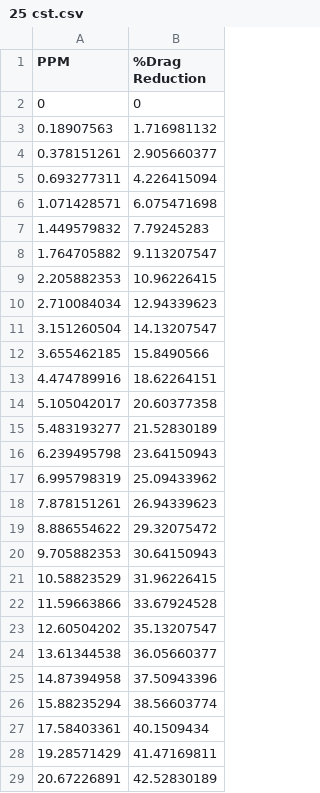
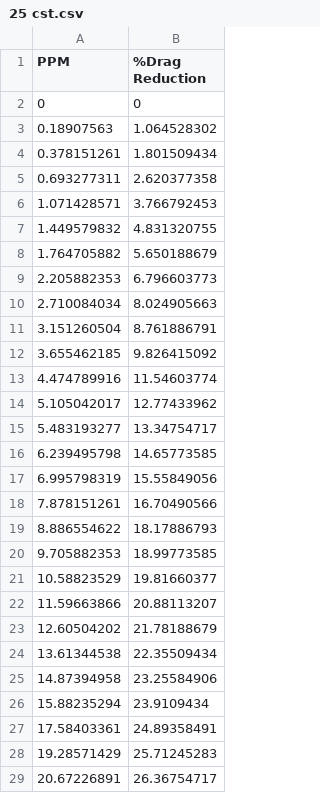
Before and after one commit to ParichayNITW/OPTIM2, a CSV file: 25 cst.csv, drawn as a sheet; only a part is shown; the diff covers the shown part only.

Commit message:
Update 25 cst.csv

```diff
--- a/25 cst.csv
+++ b/25 cst.csv
@@ -2,28 +2,28 @@ PPM,%Drag Reduction
 0,0
-0.18907563,1.716981132
-0.378151261,2.905660377
-0.693277311,4.226415094
-1.071428571,6.075471698
-1.449579832,7.79245283
-1.764705882,9.113207547
-2.205882353,10.96226415
-2.710084034,12.94339623
-3.151260504,14.13207547
-3.655462185,15.8490566
-4.474789916,18.62264151
-5.105042017,20.60377358
-5.483193277,21.52830189
-6.239495798,23.64150943
-6.995798319,25.09433962
-7.878151261,26.94339623
-8.886554622,29.32075472
-9.705882353,30.64150943
-10.58823529,31.96226415
-11.59663866,33.67924528
-12.60504202,35.13207547
-13.61344538,36.05660377
-14.87394958,37.50943396
-15.88235294,38.56603774
-17.58403361,40.1509434
-19.28571429,41.47169811
-20.67226891,42.52830189
+0.18907563,1.064528302
+0.378151261,1.801509434
+0.693277311,2.620377358
+1.071428571,3.766792453
+1.449579832,4.831320755
+1.764705882,5.650188679
+2.205882353,6.796603773
+2.710084034,8.024905663
+3.151260504,8.761886791
+3.655462185,9.826415092
+4.474789916,11.54603774
+5.105042017,12.77433962
+5.483193277,13.34754717
+6.239495798,14.65773585
+6.995798319,15.55849056
+7.878151261,16.70490566
+8.886554622,18.17886793
+9.705882353,18.99773585
+10.58823529,19.81660377
+11.59663866,20.88113207
+12.60504202,21.78188679
+13.61344538,22.35509434
+14.87394958,23.25584906
+15.88235294,23.9109434
+17.58403361,24.89358491
+19.28571429,25.71245283
+20.67226891,26.36754717
```
Also changed, not shown: 27 edited cells elsewhere in this file.
